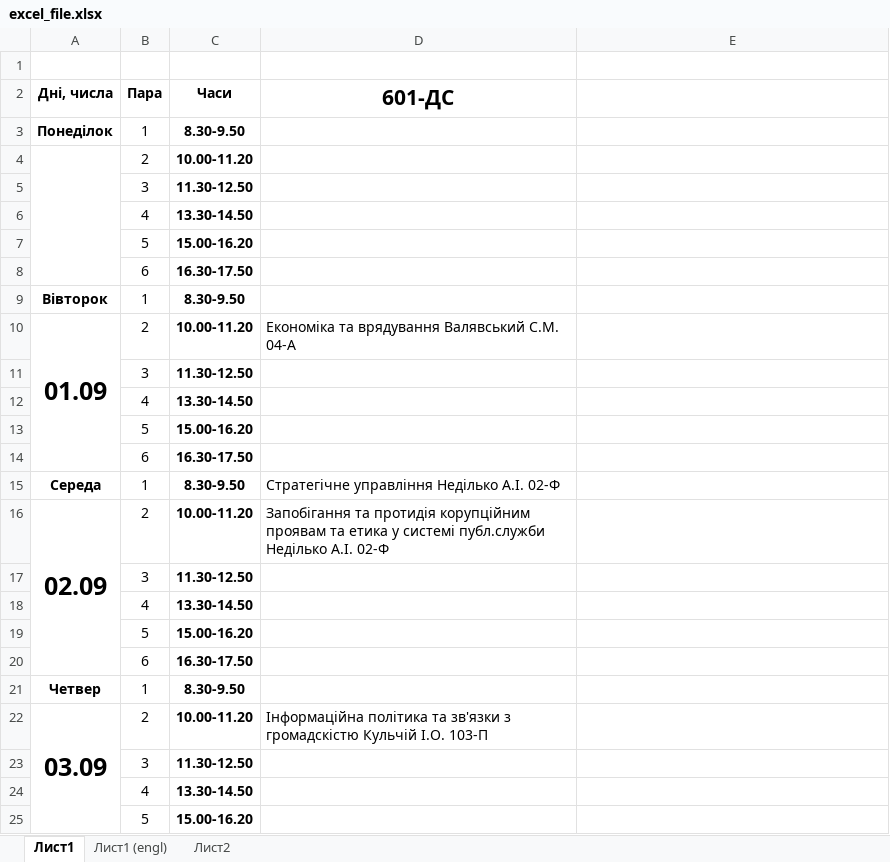
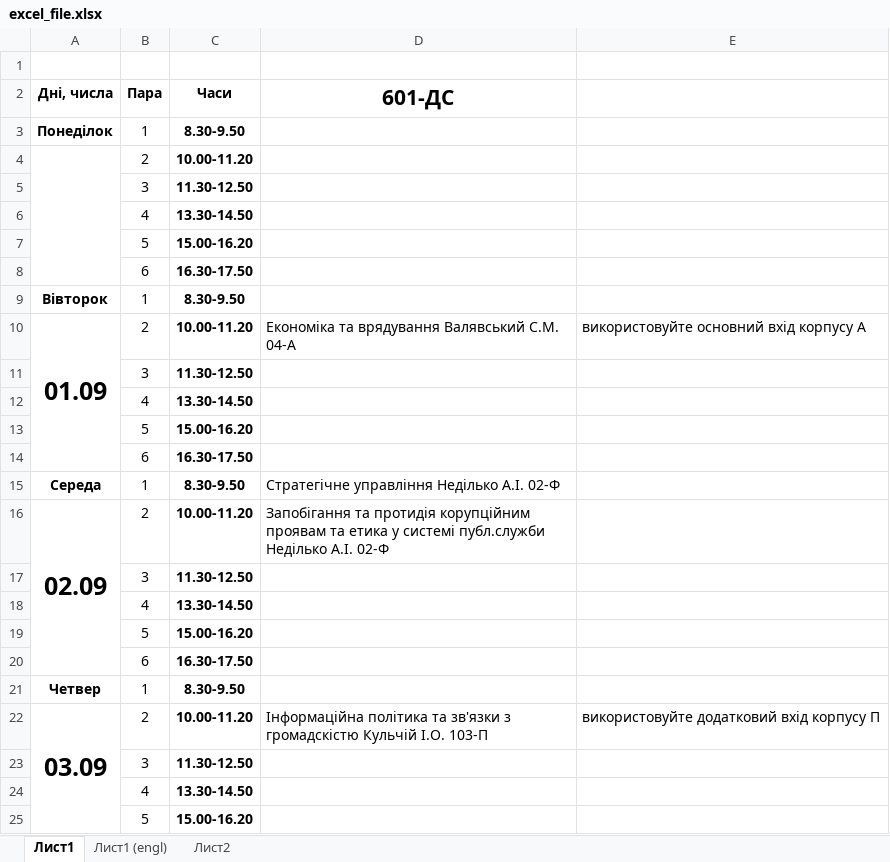
Before and after one commit to bogdanpoh/nupp_bot, an Excel workbook: documents/excel_file.xlsx, sheet Лист1, drawn as a sheet; only a part is shown; values as stored, in another font and other column widths than the file's, no borders; the diff names each change by its address in the sheet, - before the commit and + after, or states it on an @@ line.

```diff
--- a/documents/excel_file.xlsx (sheet Лист1)
+++ b/documents/excel_file.xlsx (sheet Лист1)
-E10: (empty)
+E10: використовуйте основний вхід корпусу А
-E22: (empty)
+E22: використовуйте додатковий вхід корпусу П
```
Also changed, not shown: 2 other files.
